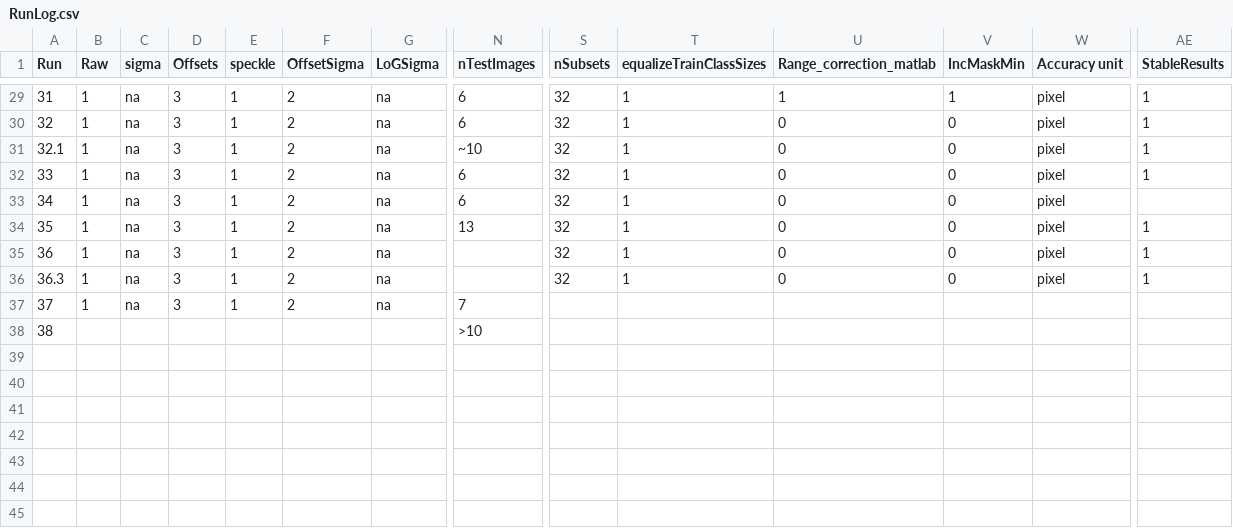
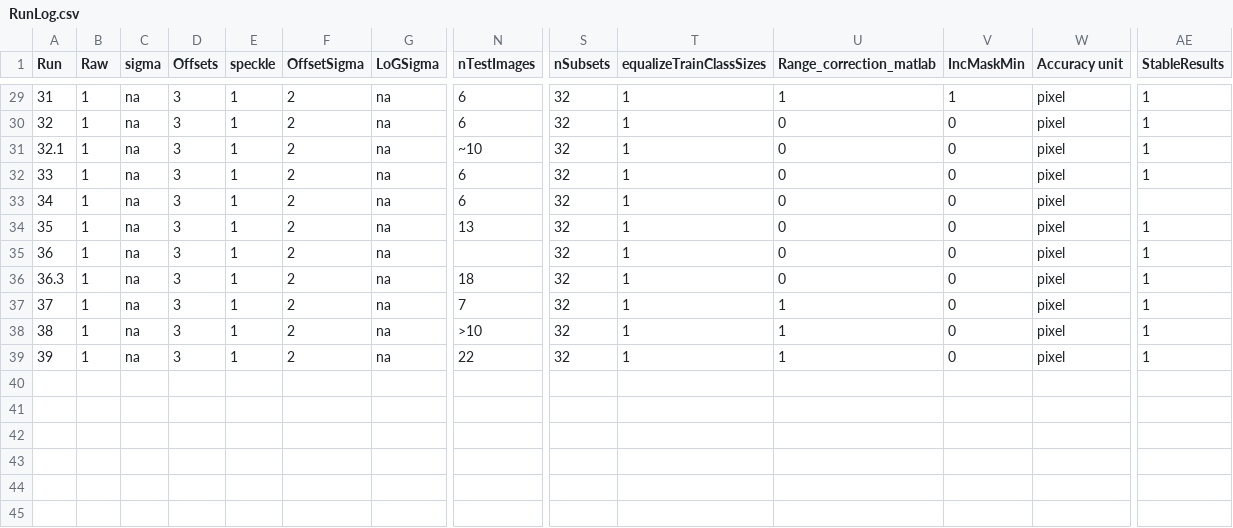
Before and after one commit to ekcomputer/random-wetlands, a CSV file: run_inputs/RunLog.csv, drawn as a sheet; only a part is shown, gaps mark what is left out; rows hold the shown columns only; the diff covers the shown part only; the diff names each change by its address in the sheet, - before the commit and + after, or states it on an @@ line.

```diff
--- a/run_inputs/RunLog.csv
+++ b/run_inputs/RunLog.csv
-N36 (nTestImages): (empty)
+N36 (nTestImages): 18
-S37:S38 (nSubsets): (empty)
+S37:S38 (nSubsets): 32
-T37:T38 (equalizeTrainClassSizes): (empty)
+T37:T38 (equalizeTrainClassSizes): 1
-U37:U38 (Range_correction_matlab): (empty)
+U37:U38 (Range_correction_matlab): 1
-V37:V38 (IncMaskMin): (empty)
+V37:V38 (IncMaskMin): 0
-W37:W38 (Accuracy unit): (empty)
+W37:W38 (Accuracy unit): pixel
-AE37:AE38 (StableResults): (empty)
+AE37:AE38 (StableResults): 1
-B38 (Raw): (empty)
+B38 (Raw): 1
-C38 (sigma): (empty)
+C38 (sigma): na
-D38 (Offsets): (empty)
+D38 (Offsets): 3
-E38 (speckle): (empty)
+E38 (speckle): 1
-F38 (OffsetSigma): (empty)
+F38 (OffsetSigma): 2
-G38 (LoGSigma): (empty)
+G38 (LoGSigma): na
-row 39: (empty)
+row 39: 39 | 1 | na | 3 | 1 | 2 | na | 22 | 32 | 1 | 1 | 0 | pixel | 1
```
Also changed, not shown: 11 edited cells elsewhere in this file, run_inputs/run_inputs.csv, 2 other files.
